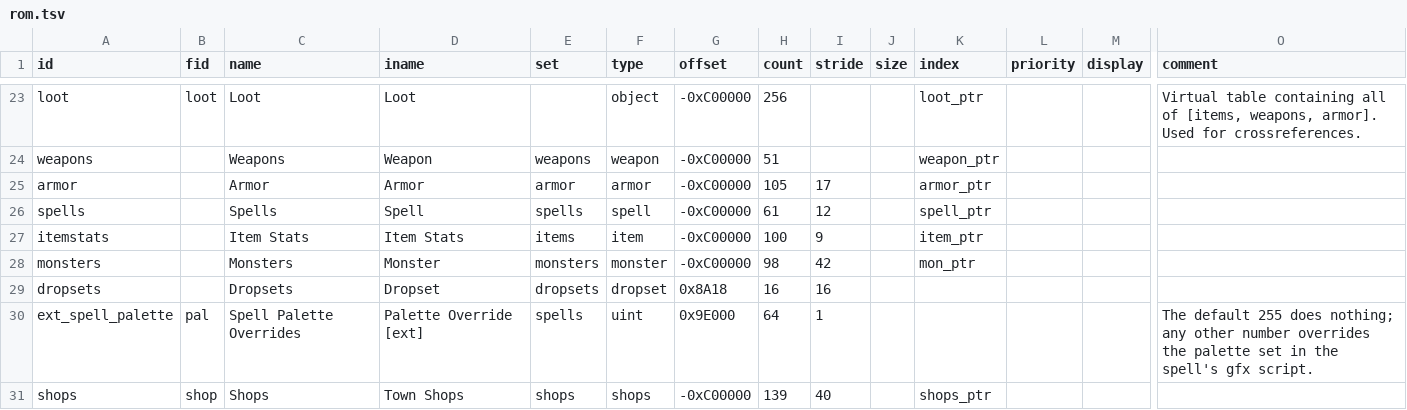
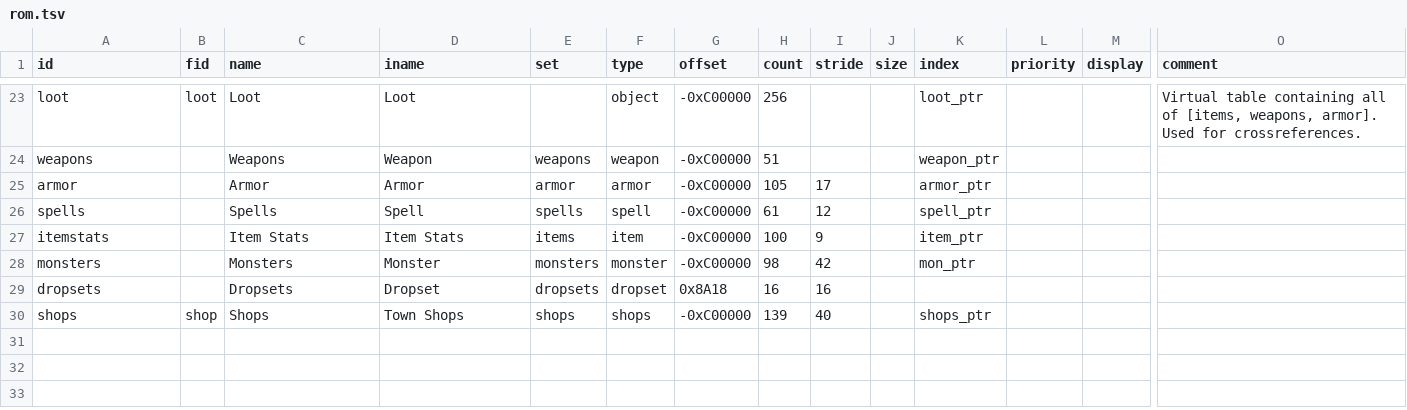
Before and after one commit to andrew-vant/romtool, a TSV file: src/romtool/maps/7th Saga (US)/rom.tsv, drawn as a sheet; only a part is shown, gaps mark what is left out; rows hold the shown columns only; the diff names each change by its address in the sheet, - before the commit and + after, or states it on an @@ line.

Commit message:
Handle extension toggle in map loader
Doing it at loading time means most other functions don't have to know
or care about extensions, and they only get used if requested.

The motivating cause was cmd_document "documenting" tables that don't
exist in the stock rom.

```diff
--- a/src/romtool/maps/7th Saga (US)/rom.tsv
+++ b/src/romtool/maps/7th Saga (US)/rom.tsv
-row 30: ext_spell_palette | pal | Spell Palette Overrides | Palette Override [ext] | spells | uint | 0x9E000 | 64 | 1 |  |  |  |  | The default 255 does nothing; any other number overrides the palette set in the spell's gfx script.
```
Also changed, not shown: 3 other files.
